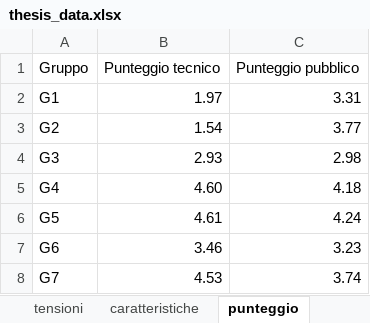
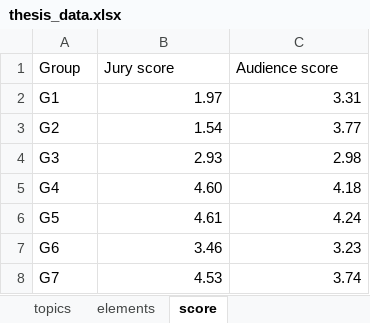
Before and after one commit to EmmaDOrto/Mocku_for_change, an Excel workbook: thesis_data.xlsx, sheet score, drawn as a sheet; values as stored, in another font and other column widths than the file's, no borders; removed rows and columns are numbered as before the commit, all else as after; the diff names each change by its address in the sheet, - before the commit and + after, or states it on an @@ line.

```diff
--- a/thesis_data.xlsx (sheet score)
+++ b/thesis_data.xlsx (sheet score)
-sheet tab: caratteristiche
+sheet tab: elements
-sheet tab: punteggio
+sheet tab: score
-sheet tab: tensioni
-row 1: Gruppo | Punteggio tecnico | Punteggio pubblico
+row 1: Group | Jury score | Audience score
```
Also changed, not shown: sheet topics, sheet elements, other sheet tabs, 7 other files.
